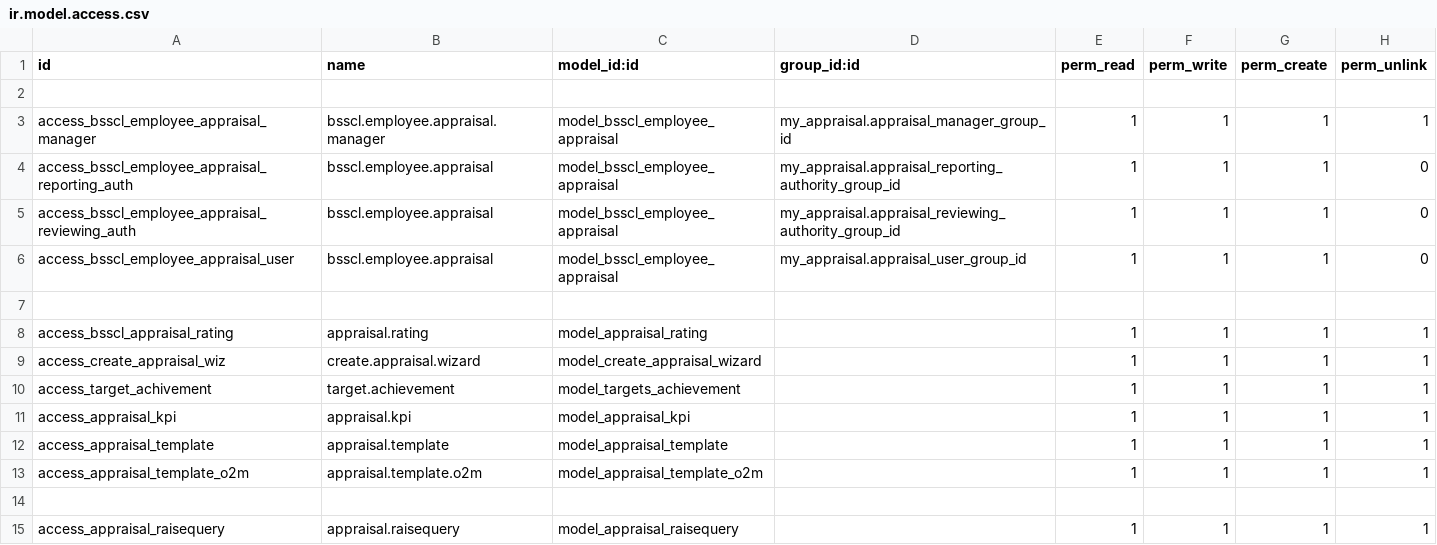
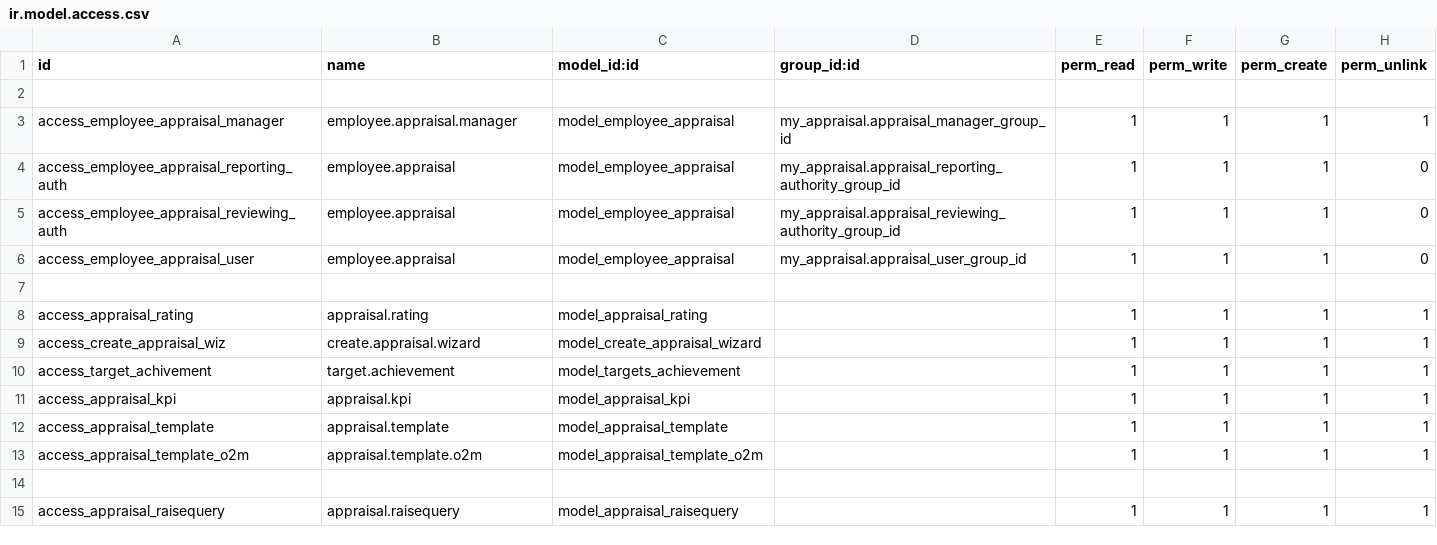
Before and after one commit to 6201801127/odoo, a CSV file: my_appraisal/security/ir.model.access.csv, drawn as a sheet.

Commit message:
appraisal modified

```diff
--- a/my_appraisal/security/ir.model.access.csv
+++ b/my_appraisal/security/ir.model.access.csv
@@ -2,8 +2,8 @@ id,name,model_id:id,group_id:id,perm_read,perm_write,perm_create,perm_unlink
 
-access_bsscl_employee_appraisal_manager,bsscl.employee.appraisal.manager,model_bsscl_employee_appraisal,my_appraisal.appraisal_manager_group_id,1,1,1,1
-access_bsscl_employee_appraisal_reporting_auth,bsscl.employee.appraisal,model_bsscl_employee_appraisal,my_appraisal.appraisal_reporting_authority_group_id,1,1,1,0
-access_bsscl_employee_appraisal_reviewing_auth,bsscl.employee.appraisal,model_bsscl_employee_appraisal,my_appraisal.appraisal_reviewing_authority_group_id,1,1,1,0
-access_bsscl_employee_appraisal_user,bsscl.employee.appraisal,model_bsscl_employee_appraisal,my_appraisal.appraisal_user_group_id,1,1,1,0
+access_employee_appraisal_manager,employee.appraisal.manager,model_employee_appraisal,my_appraisal.appraisal_manager_group_id,1,1,1,1
+access_employee_appraisal_reporting_auth,employee.appraisal,model_employee_appraisal,my_appraisal.appraisal_reporting_authority_group_id,1,1,1,0
+access_employee_appraisal_reviewing_auth,employee.appraisal,model_employee_appraisal,my_appraisal.appraisal_reviewing_authority_group_id,1,1,1,0
+access_employee_appraisal_user,employee.appraisal,model_employee_appraisal,my_appraisal.appraisal_user_group_id,1,1,1,0
 
-access_bsscl_appraisal_rating,appraisal.rating,model_appraisal_rating,,1,1,1,1
+access_appraisal_rating,appraisal.rating,model_appraisal_rating,,1,1,1,1
 access_create_appraisal_wiz,create.appraisal.wizard,model_create_appraisal_wizard,,1,1,1,1
```
Also changed, not shown: 20 other files.
